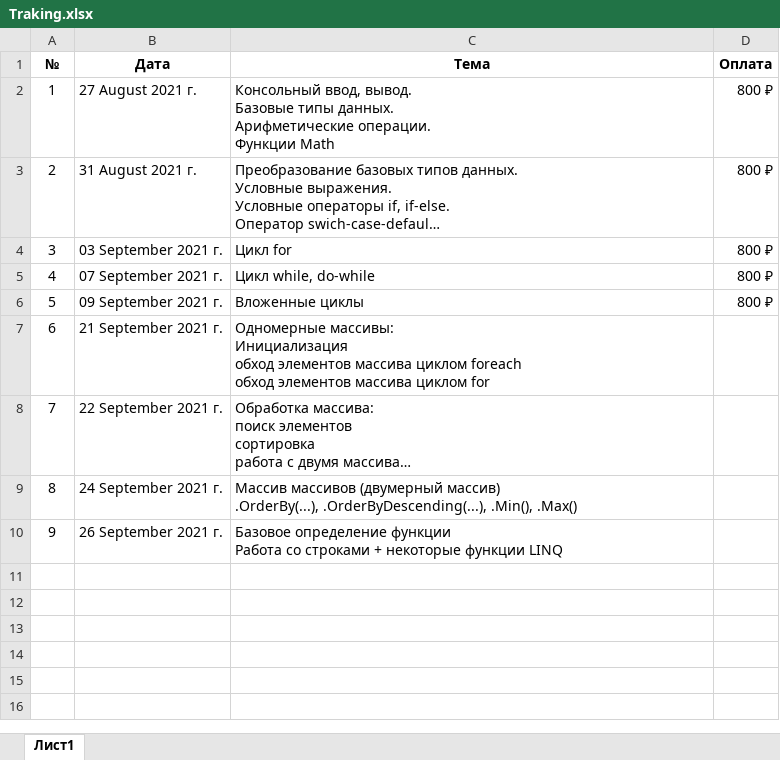
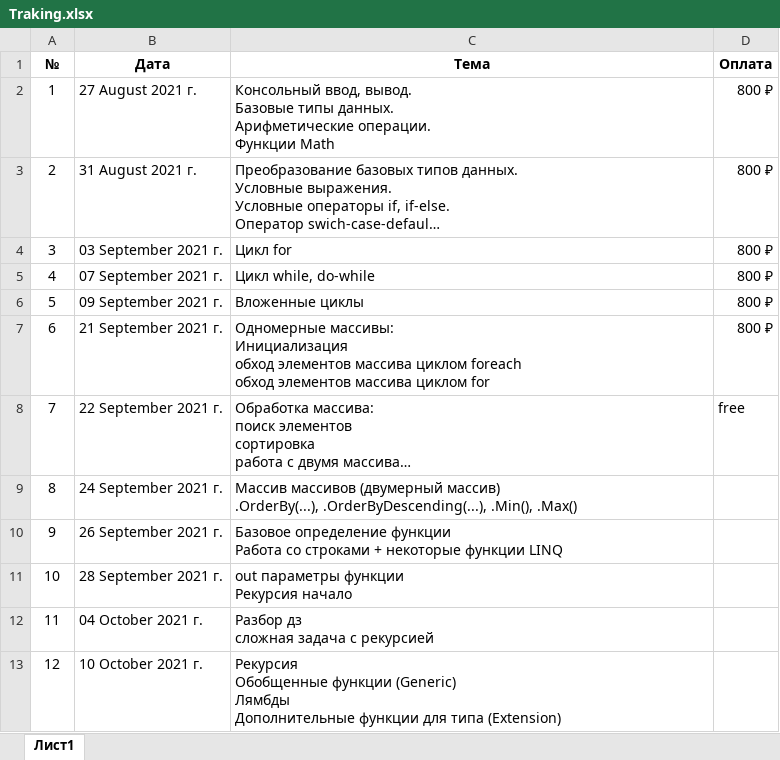
Before and after one commit to romankurn/Teaching, an Excel workbook: Traking.xlsx, sheet Лист1, drawn as a sheet; long unchanged cells end in …; values as stored, in another font and other column widths than the file's, no borders; ↵ is a line break in a cell; the diff names each change by its address in the sheet, - before the commit and + after, or states it on an @@ line.

```diff
--- a/Traking.xlsx (sheet Лист1)
+++ b/Traking.xlsx (sheet Лист1)
-D7 (Оплата): (empty)
+D7 (Оплата): 800 ₽
-D8 (Оплата): (empty)
+D8 (Оплата): free
+row 11: 10 | 28 September 2021 г. | out параметры функции ↵ Рекурсия начало
+row 12: 11 | 04 October 2021 г. | Разбор дз ↵ сложная задача с рекурсией
+row 13: 12 | 10 October 2021 г. | Рекурсия ↵ Обобщенные функции (Generic) ↵ Лямбды ↵ Дополнительные функции для типа (Extension)
```
Also changed, not shown: 9 other files.
